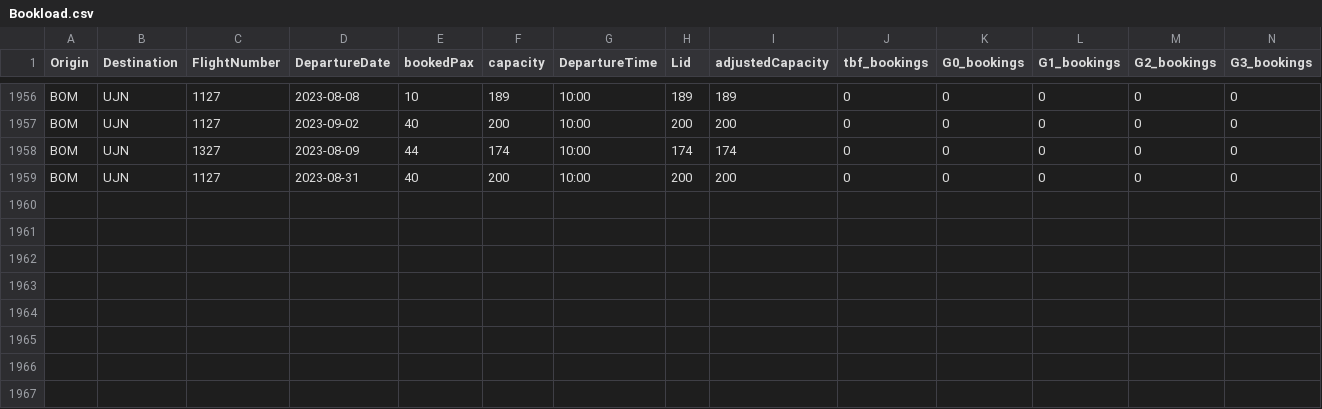
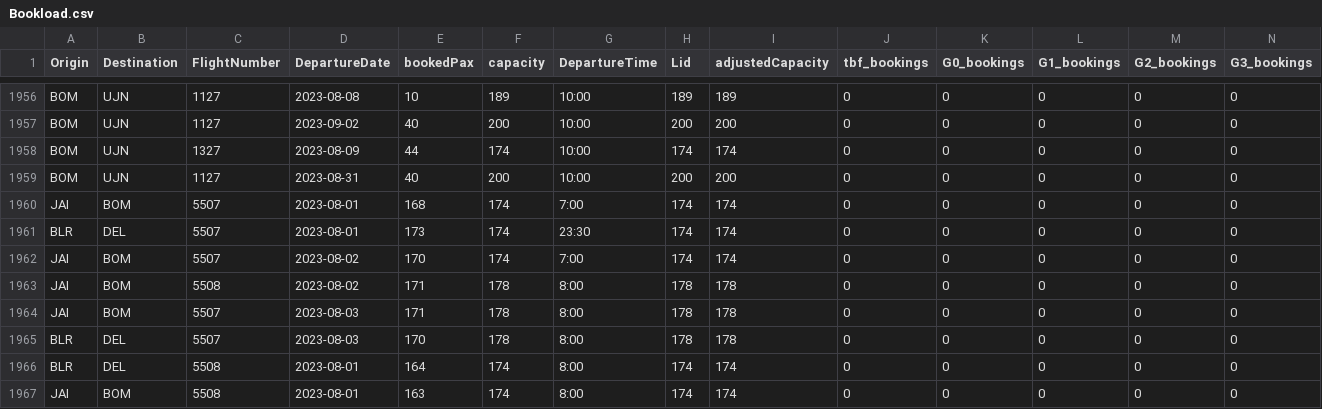
Before and after one commit to vivekbolla123/rm-allocation-serverless-funcs, a CSV file: QPDynamicAllocation/testcases/input/Bookload.csv, drawn as a sheet; only a part is shown, gaps mark what is left out; rows hold the shown columns only; the diff names each change by its address in the sheet, - before the commit and + after, or states it on an @@ line.

```diff
--- a/QPDynamicAllocation/testcases/input/Bookload.csv
+++ b/QPDynamicAllocation/testcases/input/Bookload.csv
+row 1960: JAI | BOM | 5507 | 2023-08-01 | 168 | 174 | 7:00 | 174 | 174 | 0 | 0 | 0 | 0 | 0
+row 1961: BLR | DEL | 5507 | 2023-08-01 | 173 | 174 | 23:30 | 174 | 174 | 0 | 0 | 0 | 0 | 0
+row 1962: JAI | BOM | 5507 | 2023-08-02 | 170 | 174 | 7:00 | 174 | 174 | 0 | 0 | 0 | 0 | 0
+row 1963: JAI | BOM | 5508 | 2023-08-02 | 171 | 178 | 8:00 | 178 | 178 | 0 | 0 | 0 | 0 | 0
+row 1964: JAI | BOM | 5507 | 2023-08-03 | 171 | 178 | 8:00 | 178 | 178 | 0 | 0 | 0 | 0 | 0
+row 1965: BLR | DEL | 5507 | 2023-08-03 | 170 | 178 | 8:00 | 178 | 178 | 0 | 0 | 0 | 0 | 0
+row 1966: BLR | DEL | 5508 | 2023-08-01 | 164 | 174 | 8:00 | 174 | 174 | 0 | 0 | 0 | 0 | 0
+row 1967: JAI | BOM | 5508 | 2023-08-01 | 163 | 174 | 8:00 | 174 | 174 | 0 | 0 | 0 | 0 | 0
```
Also changed, not shown: QPDynamicAllocation/testcases/input/MarketList.csv, QPDynamicAllocation/testcases/input/Marketlist_international.csv, 7 other files.
